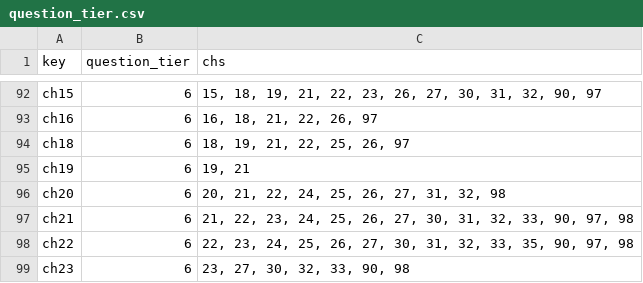
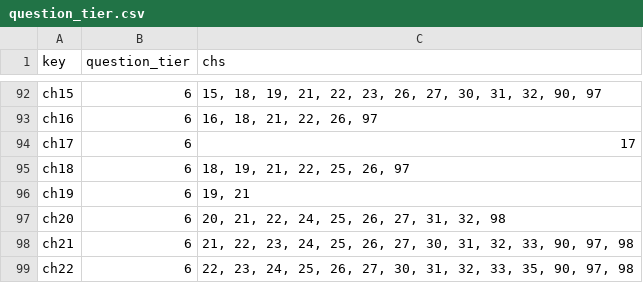
Before and after one commit to jschalk/keg, a CSV file: src/ch99_glossary/derived/question_tier.csv, drawn as a sheet; only a part is shown, gaps mark what is left out; the shorter side is filled out with more unchanged rows.

```diff
--- a/src/ch99_glossary/derived/question_tier.csv
+++ b/src/ch99_glossary/derived/question_tier.csv
@@ -93,2 +93,3 @@ ch15,6,"15, 18, 19, 21, 22, 23, 26, 27, 30, 31, 32, 90, 97"
 ch16,6,"16, 18, 21, 22, 26, 97"
+ch17,6,17
 ch18,6,"18, 19, 21, 22, 25, 26, 97"
```
Also changed, not shown: src/ch99_glossary/derived/keg_exam_questions.csv, 11 other files.
